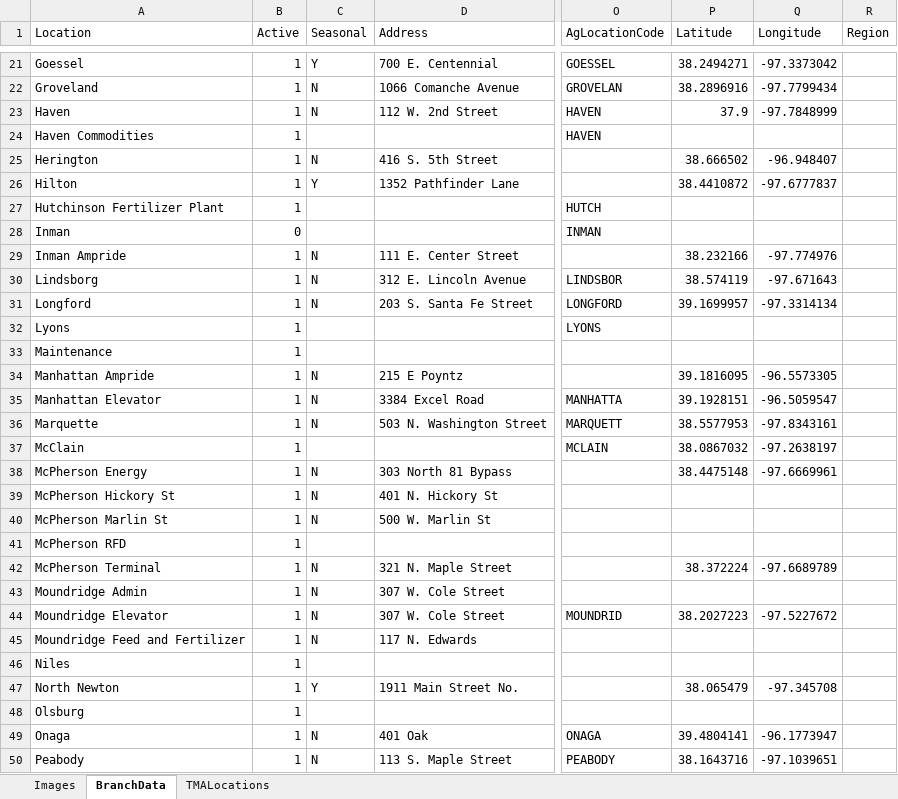
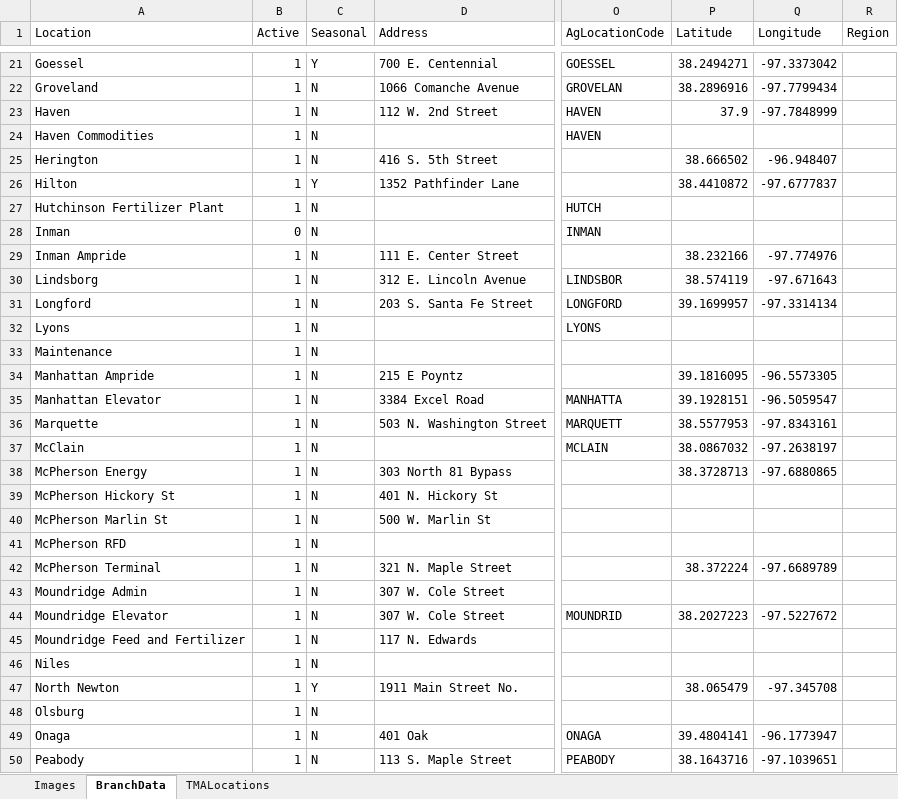
Before and after one commit to mandielyons/logi-dashboard, an Excel workbook: UploadedFiles/LocationData.xlsx, sheet BranchData, drawn as a sheet; only a part is shown, gaps mark what is left out; values as stored, in another font and other column widths than the file's, no borders; table styles not drawn; the diff covers the shown part only; the diff names each change by its address in the sheet, - before the commit and + after, or states it on an @@ line.

Commit message:
Updated Seasonal Flags and geolocation for McPherson Energy

```diff
--- a/UploadedFiles/LocationData.xlsx (sheet BranchData)
+++ b/UploadedFiles/LocationData.xlsx (sheet BranchData)
-C24 (Seasonal): (empty)
+C24 (Seasonal): N
-C27:C28 (Seasonal): (empty)
+C27:C28 (Seasonal): N
-C32:C33 (Seasonal): (empty)
+C32:C33 (Seasonal): N
-C37 (Seasonal): (empty)
+C37 (Seasonal): N
-P38 (Latitude): 38.4475148
+P38 (Latitude): 38.3728713
-Q38 (Longitude): -97.6669961
+Q38 (Longitude): -97.6880865
-C41 (Seasonal): (empty)
+C41 (Seasonal): N
-C46 (Seasonal): (empty)
+C46 (Seasonal): N
-C48 (Seasonal): (empty)
+C48 (Seasonal): N
```
Also changed, not shown: 8 edited cells elsewhere in this sheet.
